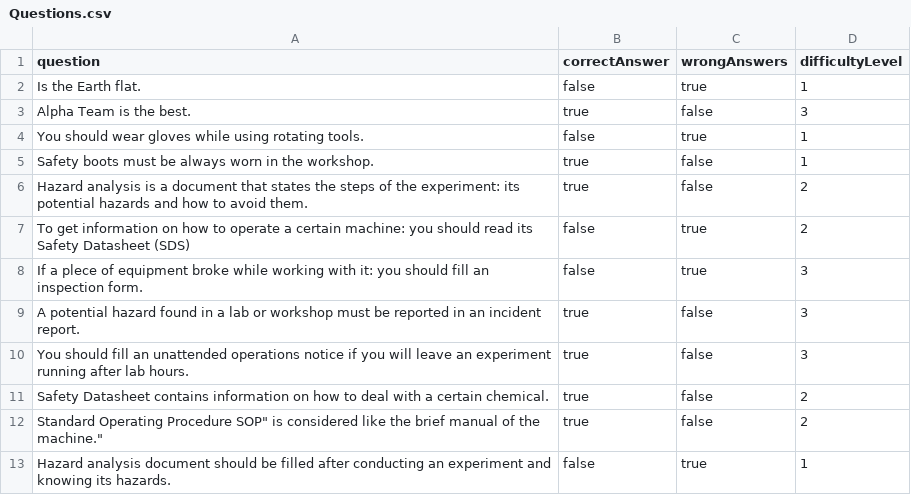
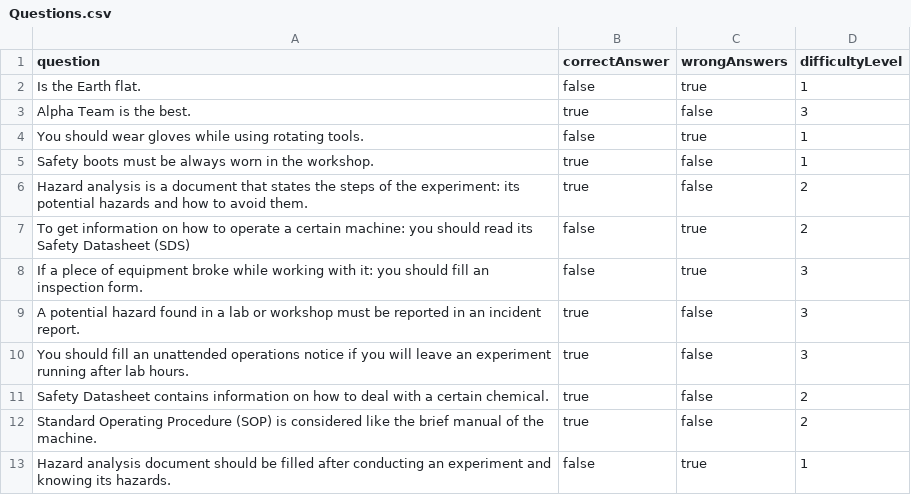
Before and after one commit to garoudaah/Tester, a CSV file: Questions.csv, drawn as a sheet.

Commit message:
Update Questions.csv

```diff
--- a/Questions.csv
+++ b/Questions.csv
@@ -11,3 +11,3 @@ question,correctAnswer,wrongAnswers,difficultyLevel
 "Safety Datasheet contains information on how to deal with a certain chemical.",true,false,2
-"Standard Operating Procedure "SOP" is considered like the brief manual of the machine.",true,false,2
+"Standard Operating Procedure (SOP) is considered like the brief manual of the machine.",true,false,2
 "Hazard analysis document should be filled after conducting an experiment and knowing its hazards.",false,true,1
```
